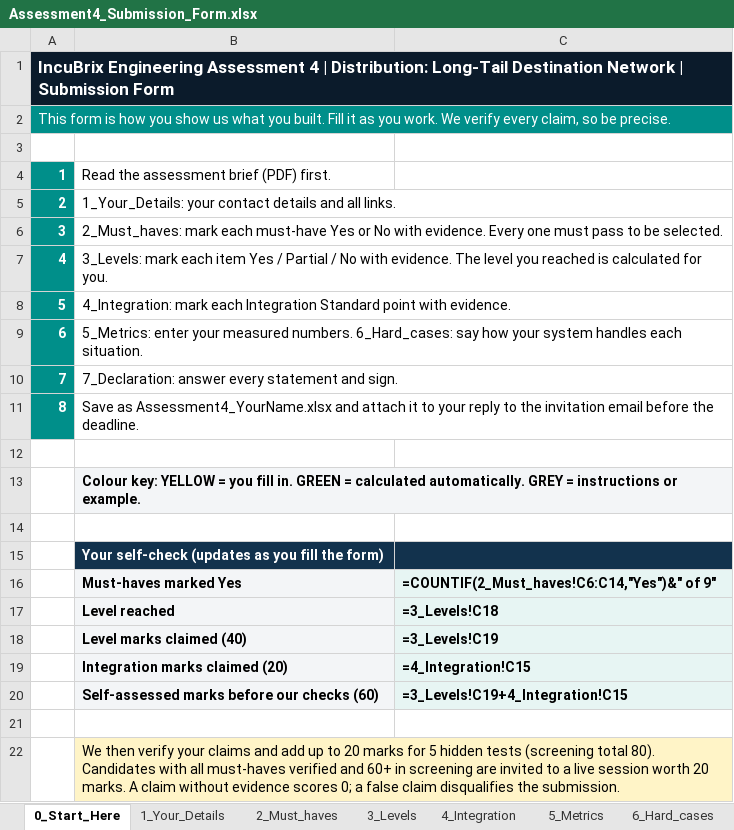
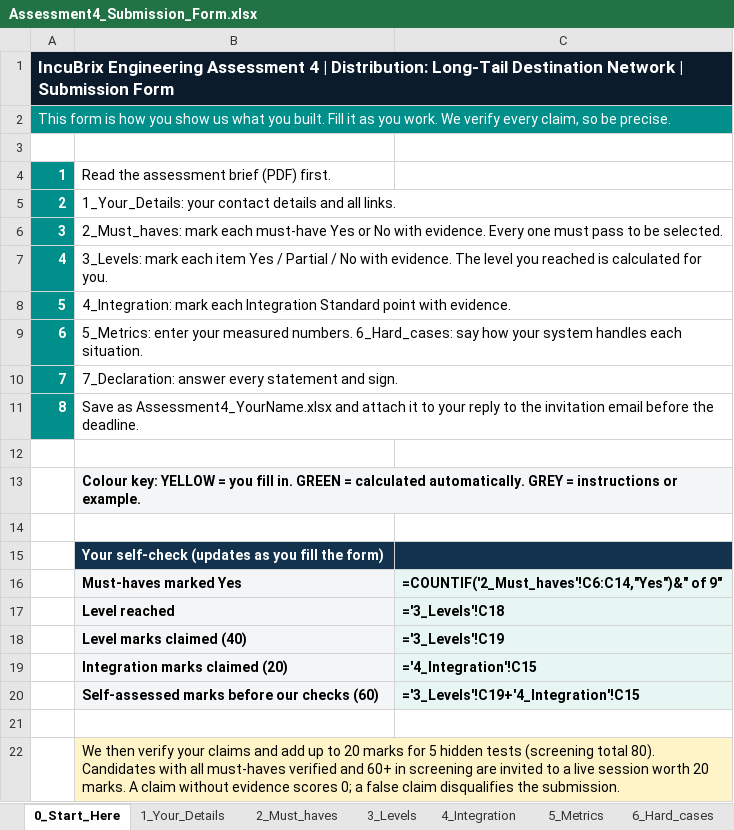
Before and after one commit to Saran-111/INCUBRIX, an Excel workbook: Assessment4_Submission_Form.xlsx, sheet 0_Start_Here, drawn as a sheet; values as stored, in another font and other column widths than the file's, no borders; formulas without a stored value are shown as written; the diff names each change by its address in the sheet, - before the commit and + after, or states it on an @@ line.

```diff
--- a/Assessment4_Submission_Form.xlsx (sheet 0_Start_Here)
+++ b/Assessment4_Submission_Form.xlsx (sheet 0_Start_Here)
-C16: =COUNTIF(2_Must_haves!C6:C14,"Yes")&" of 9"
+C16: =COUNTIF('2_Must_haves'!C6:C14,"Yes")&" of 9"
-C17: =3_Levels!C18
+C17: ='3_Levels'!C18
-C18: =3_Levels!C19
+C18: ='3_Levels'!C19
-C19: =4_Integration!C15
+C19: ='4_Integration'!C15
-C20: =3_Levels!C19+4_Integration!C15
+C20: ='3_Levels'!C19+'4_Integration'!C15
```
Also changed, not shown: sheet 1_Your_Details, sheet 4_Integration, 1 other file.
